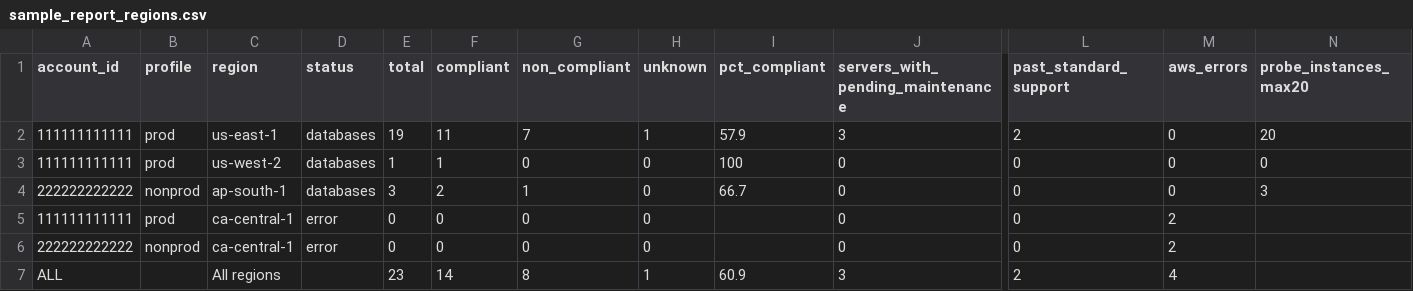
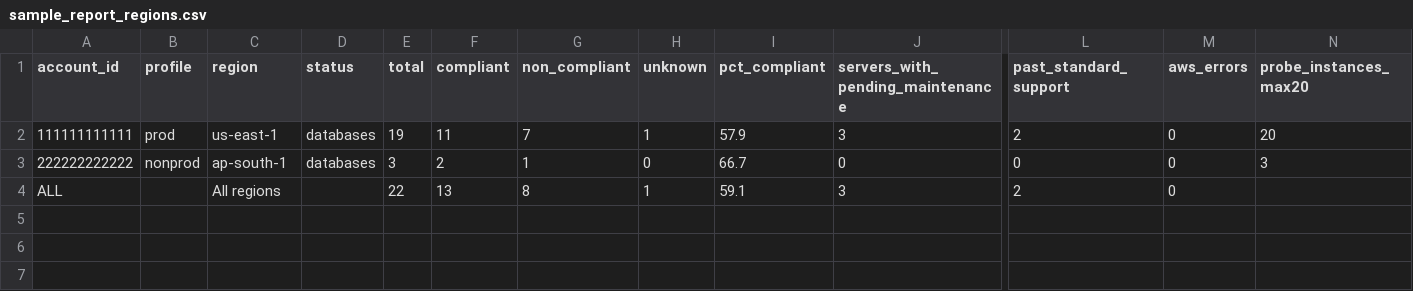
Before and after one commit to manideepgrandhi/DBA, a CSV file: AWS/RDS_Patch_Compliance/samples/sample_report_regions.csv, drawn as a sheet; only a part is shown, gaps mark what is left out; removed rows and columns are numbered as before the commit, all else as after; rows hold the shown columns only; the diff names each change by its address in the sheet, - before the commit and + after, or states it on an @@ line.

```diff
--- a/AWS/RDS_Patch_Compliance/samples/sample_report_regions.csv
+++ b/AWS/RDS_Patch_Compliance/samples/sample_report_regions.csv
-row 3: 111111111111 | prod | us-west-2 | databases | 1 | 1 | 0 | 0 | 100 | 0 | 0 | 0 | 0
-row 5: 111111111111 | prod | ca-central-1 | error | 0 | 0 | 0 | 0 |  | 0 | 0 | 2
-row 6: 222222222222 | nonprod | ca-central-1 | error | 0 | 0 | 0 | 0 |  | 0 | 0 | 2
-E4 (total): 23
+E4 (total): 22
-F4 (compliant): 14
+F4 (compliant): 13
-I4 (pct_compliant): 60.9
+I4 (pct_compliant): 59.1
-M4 (aws_errors): 4
+M4 (aws_errors): 0
```
Also changed, not shown: AWS/RDS_Patch_Compliance/samples/sample_report.csv, 13 other files.
